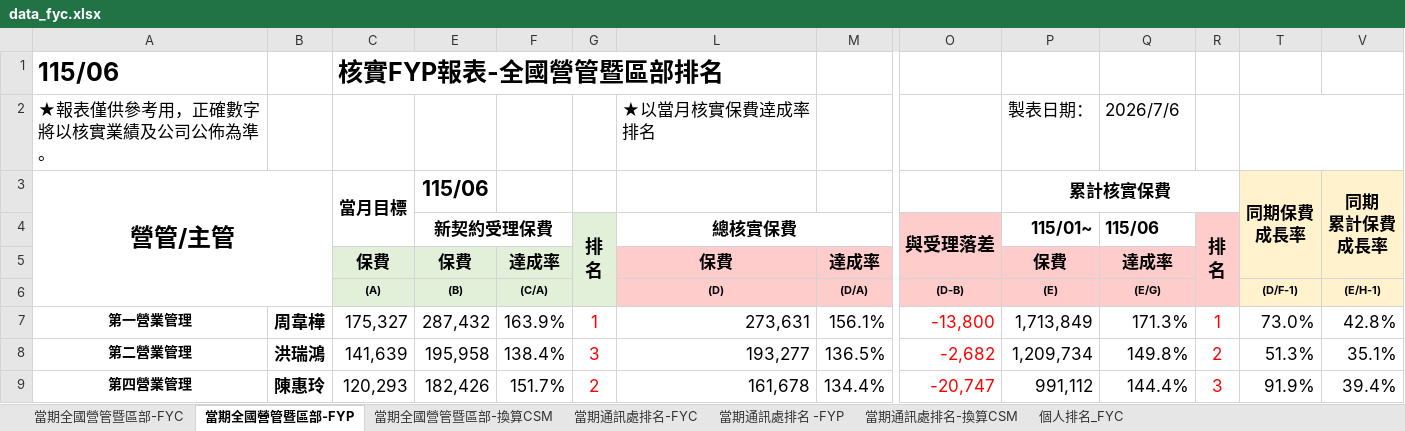
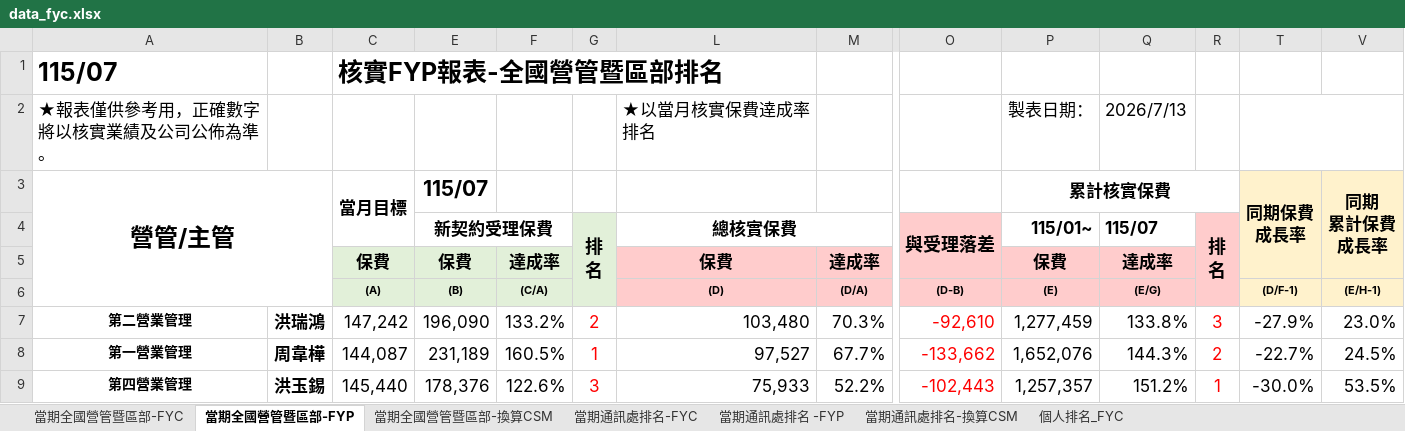
Before and after one commit to nehemiah1205/fubon-dashboard, an Excel workbook: data_fyc.xlsx, sheet 當期全國營管暨區部-FYP, drawn as a sheet; only a part is shown, gaps mark what is left out; values as stored, in another font and other column widths than the file's, no borders; charts and pictures and conditional formats not drawn; removed rows and columns are numbered as before the commit, all else as after; rows hold the shown columns only; the diff covers the shown part only; the diff names each change by its address in the sheet, - before the commit and + after, or states it on an @@ line.

```diff
--- a/data_fyc.xlsx (sheet 當期全國營管暨區部-FYP)
+++ b/data_fyc.xlsx (sheet 當期全國營管暨區部-FYP)
-A1: 115/06
+A1: 115/07
-Q2 ((E/G)): 2026/7/6
+Q2 ((E/G)): 2026/7/13
-E3 ((B)): 115/06
+E3 ((B)): 115/07
-Q4 ((E/G)): 115/06
+Q4 ((E/G)): 115/07
+row 7: 第二營業管理 | 洪瑞鴻 | 147,242 | 196,090 | 133.2% | 2 | 103,480 | 70.3% | -92,610 | 1,277,459 | 133.8% | 3 | -27.9% | 23.0%
-C8 ((A)): 175,327
+C8 ((A)): 144,087
-E8 ((B)): 287,432
+E8 ((B)): 231,189
-F8 ((C/A)): 163.9%
+F8 ((C/A)): 160.5%
-L8 ((D)): 273,631
+L8 ((D)): 97,527
-M8 ((D/A)): 156.1%
+M8 ((D/A)): 67.7%
-O8 ((D-B)): -13,800
+O8 ((D-B)): -133,662
-P8 ((E)): 1,713,849
+P8 ((E)): 1,652,076
-Q8 ((E/G)): 171.3%
+Q8 ((E/G)): 144.3%
-R8: 1
+R8: 2
-T8 ((D/F-1)): 73.0%
+T8 ((D/F-1)): -22.7%
-V8 ((E/H-1)): 42.8%
+V8 ((E/H-1)): 24.5%
-row 8: 第二營業管理 | 洪瑞鴻 | 141,639 | 195,958 | 138.4% | 3 | 193,277 | 136.5% | -2,682 | 1,209,734 | 149.8% | 2 | 51.3% | 35.1%
-B9: 陳惠玲
+B9: 洪玉錫
-C9 ((A)): 120,293
+C9 ((A)): 145,440
-E9 ((B)): 182,426
+E9 ((B)): 178,376
-F9 ((C/A)): 151.7%
+F9 ((C/A)): 122.6%
-G9: 2
+G9: 3
-L9 ((D)): 161,678
+L9 ((D)): 75,933
-M9 ((D/A)): 134.4%
+M9 ((D/A)): 52.2%
-O9 ((D-B)): -20,747
+O9 ((D-B)): -102,443
-P9 ((E)): 991,112
+P9 ((E)): 1,257,357
-Q9 ((E/G)): 144.4%
+Q9 ((E/G)): 151.2%
-R9: 3
+R9: 1
-T9 ((D/F-1)): 91.9%
+T9 ((D/F-1)): -30.0%
-V9 ((E/H-1)): 39.4%
+V9 ((E/H-1)): 53.5%
```
Also changed, not shown: 9 added rows, 8 removed rows, 152 edited cells and cell formats elsewhere in this sheet, sheet 個人排名_FYC, sheet 當期通訊處排名-FYC, sheet 當期通訊處排名 -FYP, sheet 當期通訊處排名-換算CSM, sheet 當期全國營管暨區部-FYC, sheet 當期全國營管暨區部-換算CSM, hidden cells, charts or pictures, data_kpi.xlsm.
